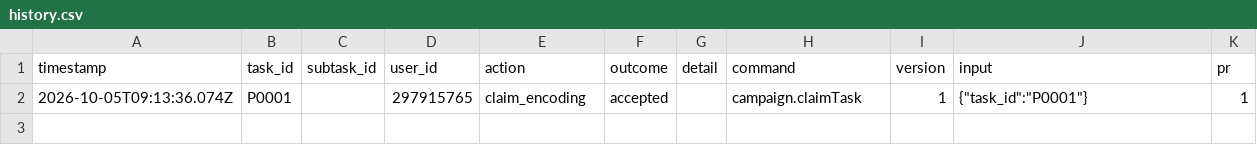
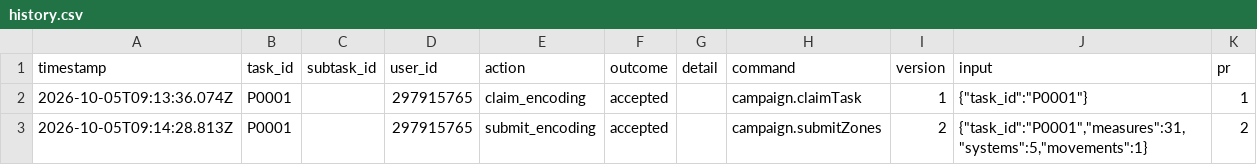
Before and after one commit to ohwjd/test-20261005-select, a CSV file: tracking/history.csv, drawn as a sheet.

```diff
--- a/tracking/history.csv
+++ b/tracking/history.csv
@@ -2 +2,2 @@ timestamp,task_id,subtask_id,user_id,action,outcome,detail,command,version,input
 2026-10-05T09:13:36.074Z,P0001,,297915765,claim_encoding,accepted,,campaign.claimTask,1,"{""task_id"":""P0001""}",1
+2026-10-05T09:14:28.813Z,P0001,,297915765,submit_encoding,accepted,,campaign.submitZones,2,"{""task_id"":""P0001"",""measures"":31,""systems"":5,""movements"":1}",2
```
Also changed, not shown: tracking/state.csv, 2 other files.
